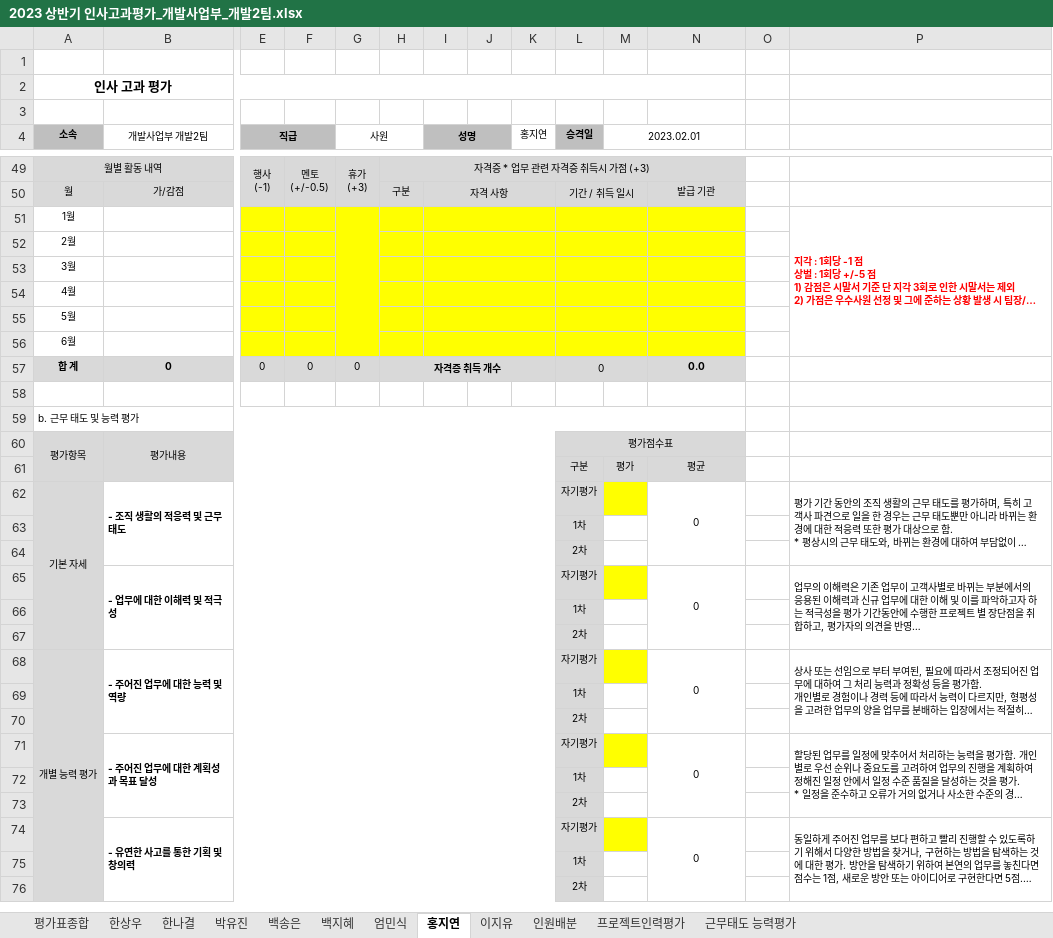
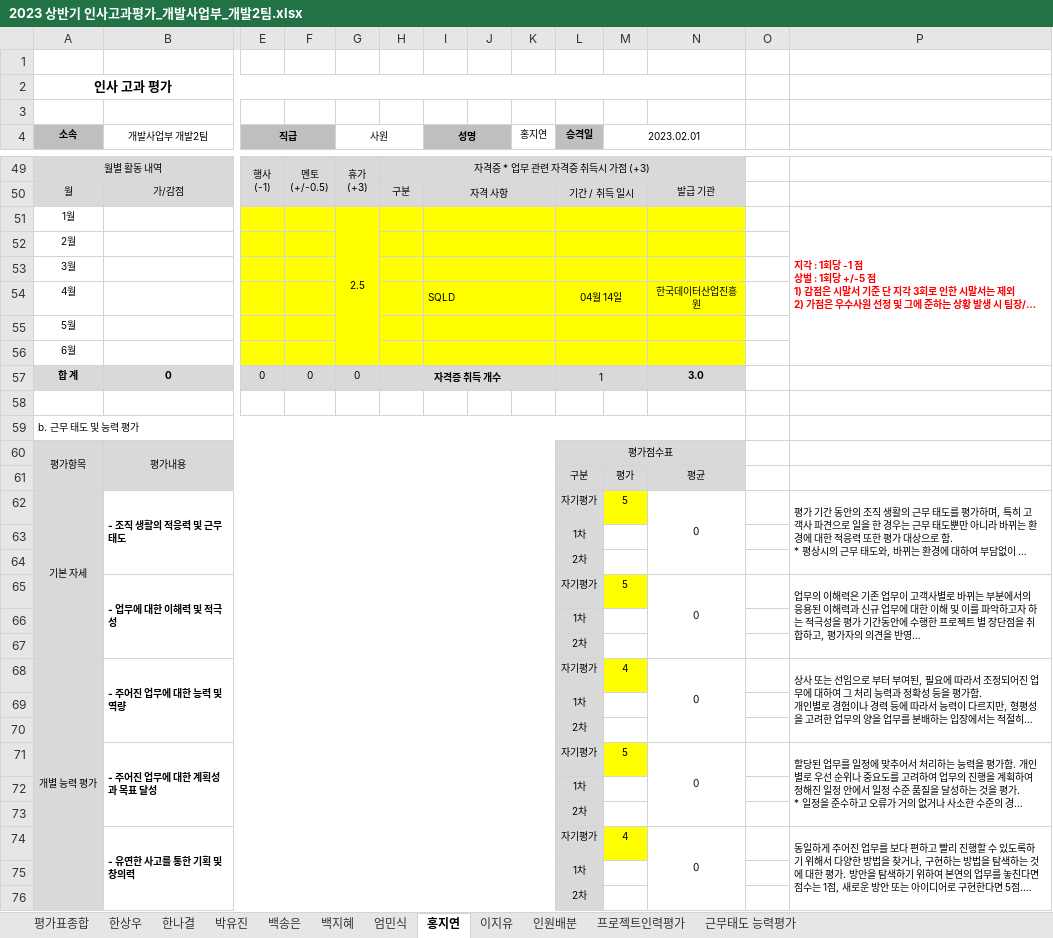
Before and after one commit to hsw8409/DevEnv, an Excel workbook: 02.팀원관리/01.인사고과평가/2023 상반기 인사고과평가_개발사업부_개발2팀.xlsx, sheet 홍지연, drawn as a sheet; only a part is shown, gaps mark what is left out; long unchanged cells end in …; values as stored, in another font and other column widths than the file's, no borders; removed rows and columns are numbered as before the commit, all else as after; rows hold the shown columns only; the diff covers the shown part only; the diff names each change by its address in the sheet, - before the commit and + after, or states it on an @@ line.

```diff
--- a/02.팀원관리/01.인사고과평가/2023 상반기 인사고과평가_개발사업부_개발2팀.xlsx (sheet 홍지연)
+++ b/02.팀원관리/01.인사고과평가/2023 상반기 인사고과평가_개발사업부_개발2팀.xlsx (sheet 홍지연)
-G51 (사원): (empty)
+G51 (사원): 2.5
-row 54: 4월
+row 54: 4월 |  |  |  |  |  | SQLD |  |  | 04월 14일 |  | 한국데이터산업진흥원
-L57 (승격일): 0
+L57 (승격일): 1
-N57: 0.0
+N57: 3.0
-M62 (2023.02.01): (empty)
+M62 (2023.02.01): 5
-M65 (2023.02.01): (empty)
+M65 (2023.02.01): 5
-M68 (2023.02.01): (empty)
+M68 (2023.02.01): 4
-M71 (2023.02.01): (empty)
+M71 (2023.02.01): 5
-M74 (2023.02.01): (empty)
+M74 (2023.02.01): 4
```
Also changed, not shown: 1 added row, 1 removed row and 12 edited cells elsewhere in this sheet, sheet 근무태도 능력평가, sheet 이지유, sheet 프로젝트인력평가, sheet 한상우, sheet 평가표종합, sheet 엄민식, 4 more sheets, 02.팀원관리/01.인사고과평가/2023 상반기 인사고과평가_개발사업부_개발2팀_백지혜.xlsx, 02.팀원관리/01.인사고과평가/2023 상반기 인사고과평가_개발사업부_개발2팀_이지유.xlsx, 4 other files.
